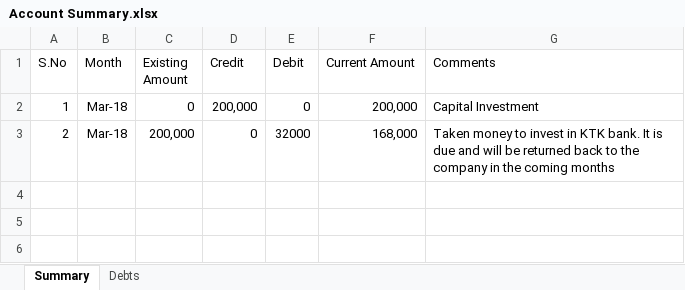
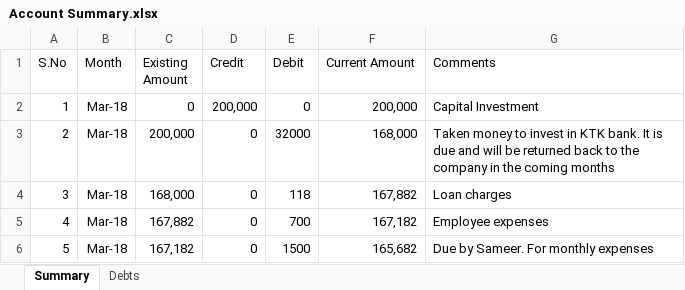
Before and after one commit to shaiksameercse/framework, an Excel workbook: Financials/2018/Account Summary.xlsx, sheet Summary, drawn as a sheet; values as stored, in another font and other column widths than the file's, no borders; the diff names each change by its address in the sheet, - before the commit and + after, or states it on an @@ line.

Commit message:
added expenses details

```diff
--- a/Financials/2018/Account Summary.xlsx (sheet Summary)
+++ b/Financials/2018/Account Summary.xlsx (sheet Summary)
+row 4: 3 | Mar-18 | 168,000 | 0 | 118 | 167,882 | Loan charges
+row 5: 4 | Mar-18 | 167,882 | 0 | 700 | 167,182 | Employee expenses
+row 6: 5 | Mar-18 | 167,182 | 0 | 1500 | 165,682 | Due by Sameer. For monthly expenses
```
Also changed, not shown: sheet Debts.
